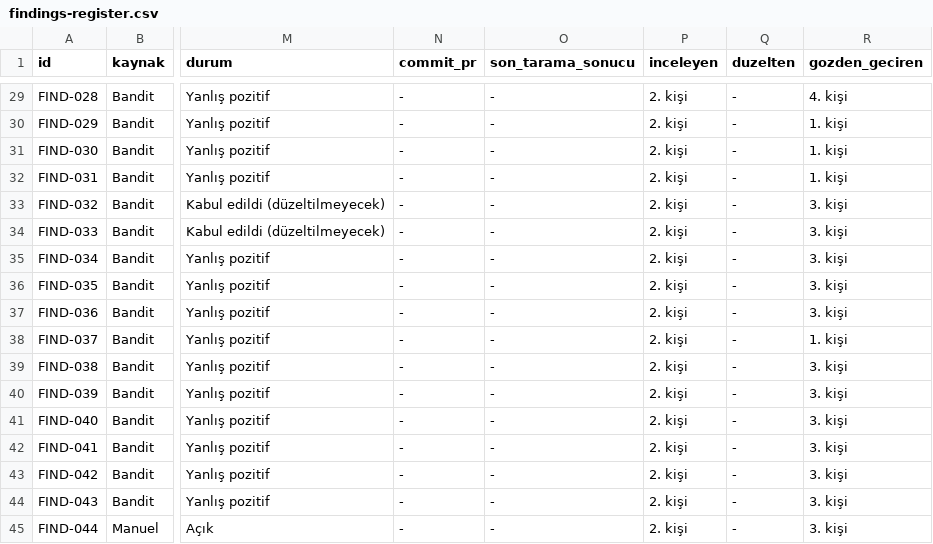
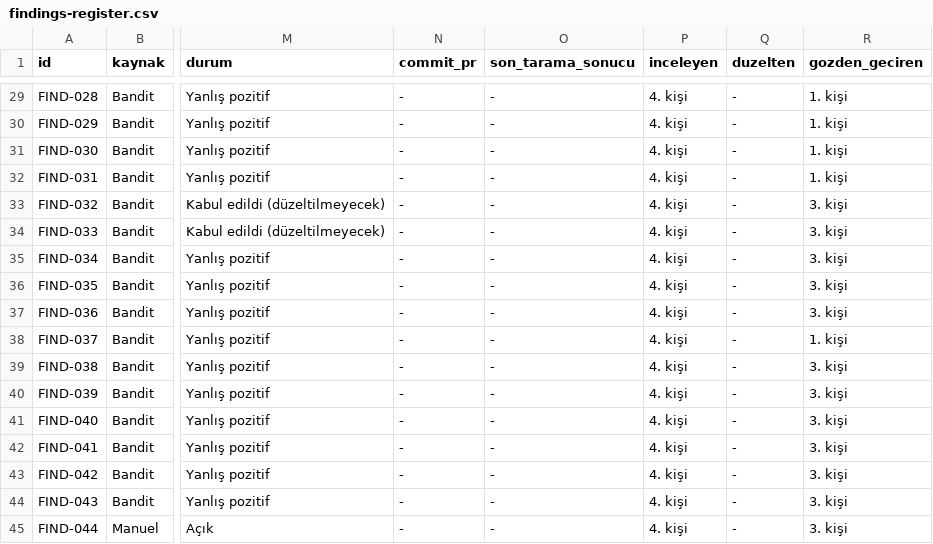
Before and after one commit to sseydaltin/calibre-web, a CSV file: docs/findings-register.csv, drawn as a sheet; only a part is shown, gaps mark what is left out; the diff covers the shown part only; the diff names each change by its address in the sheet, - before the commit and + after, or states it on an @@ line.

```diff
--- a/docs/findings-register.csv
+++ b/docs/findings-register.csv
-P29:P45 (inceleyen): 2. kişi
+P29:P45 (inceleyen): 4. kişi
-R29 (gozden_geciren): 4. kişi
+R29 (gozden_geciren): 1. kişi
```
Also changed, not shown: 49 edited cells elsewhere in this file, 13 other files.
